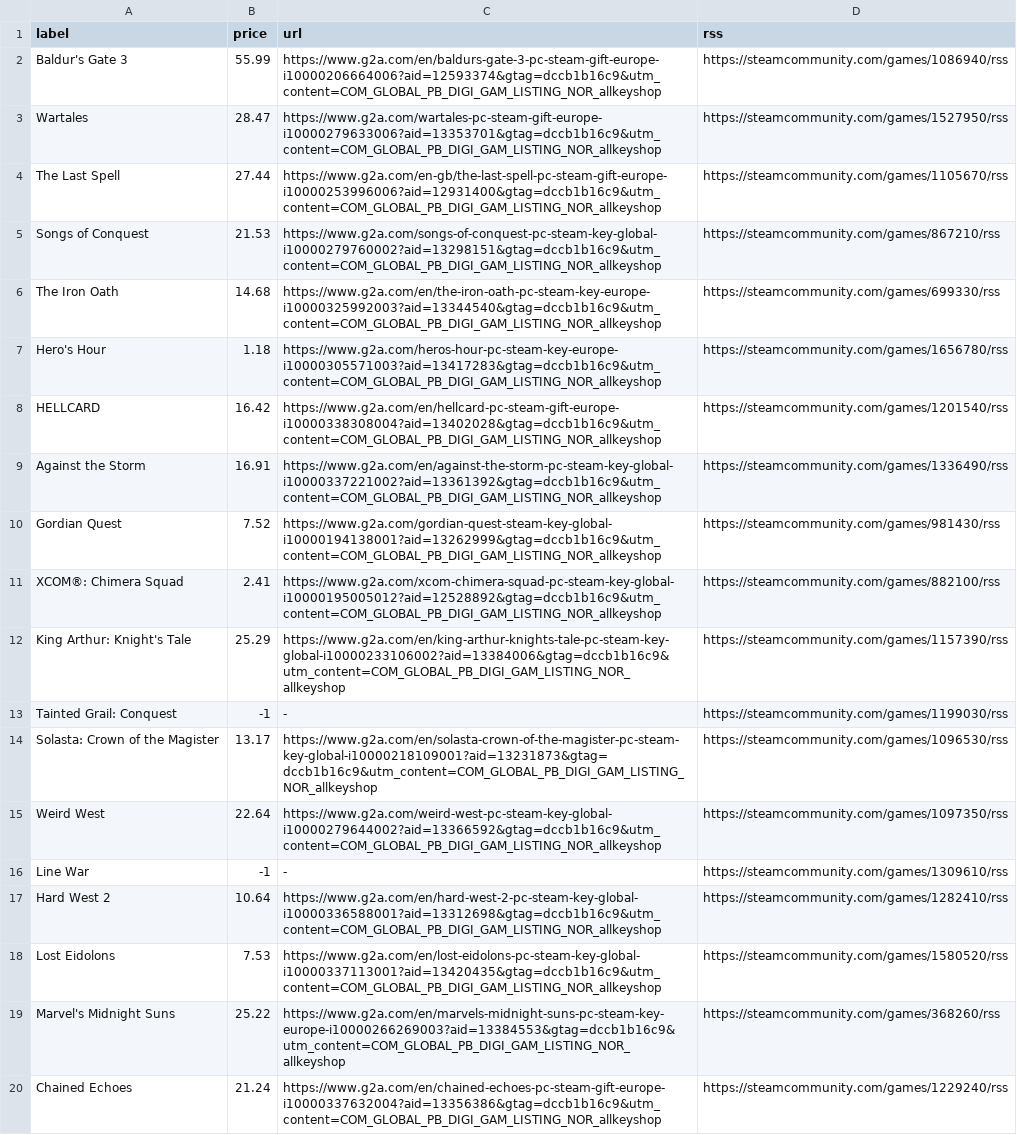
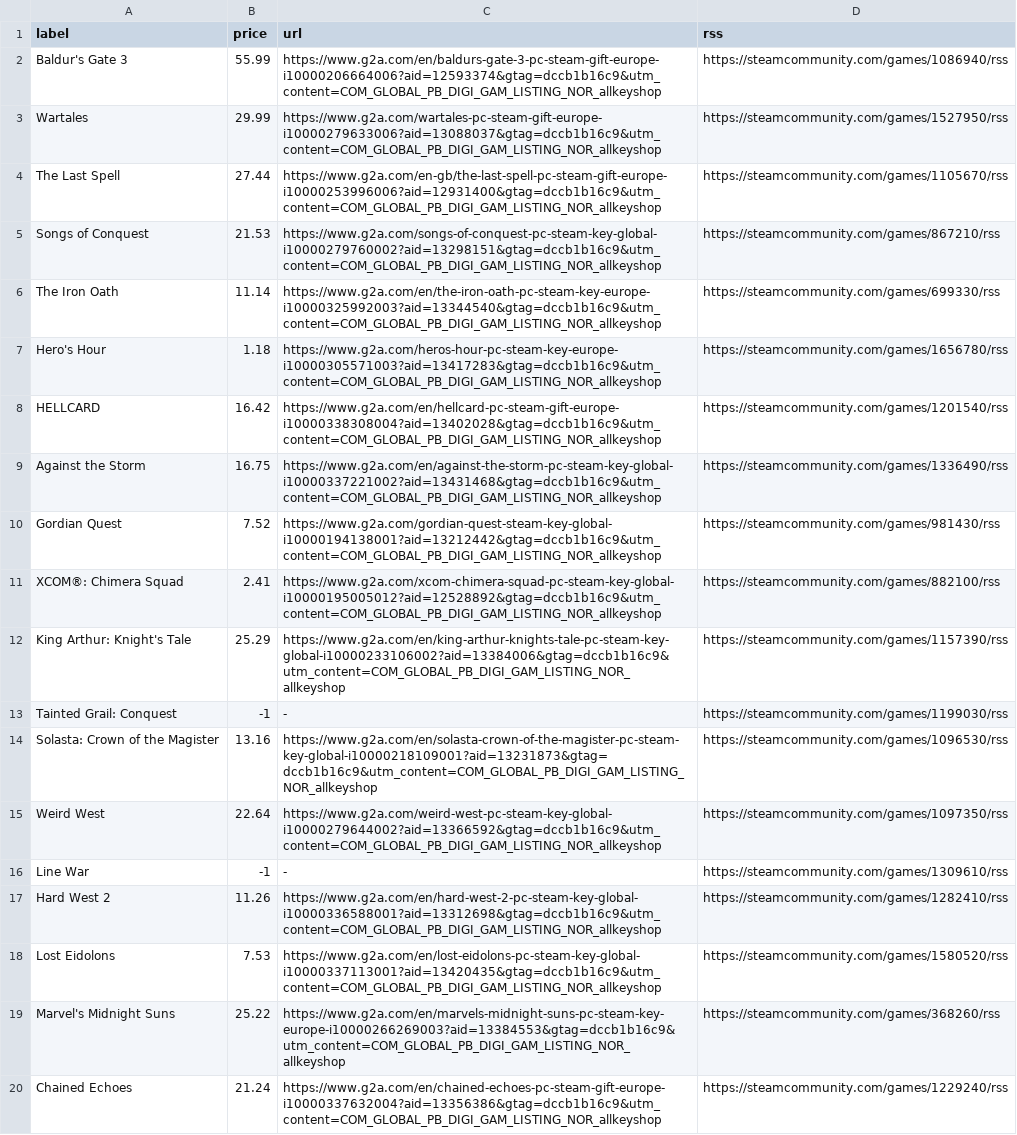
Before and after one commit to ste-xx/steam-price-watcher, a TSV file: report.tsv, drawn as a sheet; only a part is shown.

Commit message:
Commit from GitHub Actions (Steam Watch Report)

```diff
--- a/report.tsv
+++ b/report.tsv
@@ -2,10 +2,10 @@ label	price	url	rss
 Baldur's Gate 3	55.99	https://www.g2a.com/en/baldurs-gate-3-pc-steam-gift-europe-i10000206664006?aid=12593374&gtag=dccb1b16c9&utm_content=COM_GLOBAL_PB_DIGI_GAM_LISTING_NOR_allkeyshop	https://steamcommunity.com/games/1086940/rss
-Wartales	28.47	https://www.g2a.com/wartales-pc-steam-gift-europe-i10000279633006?aid=13353701&gtag=dccb1b16c9&utm_content=COM_GLOBAL_PB_DIGI_GAM_LISTING_NOR_allkeyshop	https://steamcommunity.com/games/1527950/rss
+Wartales	29.99	https://www.g2a.com/wartales-pc-steam-gift-europe-i10000279633006?aid=13088037&gtag=dccb1b16c9&utm_content=COM_GLOBAL_PB_DIGI_GAM_LISTING_NOR_allkeyshop	https://steamcommunity.com/games/1527950/rss
 The Last Spell	27.44	https://www.g2a.com/en-gb/the-last-spell-pc-steam-gift-europe-i10000253996006?aid=12931400&gtag=dccb1b16c9&utm_content=COM_GLOBAL_PB_DIGI_GAM_LISTING_NOR_allkeyshop	https://steamcommunity.com/games/1105670/rss
 Songs of Conquest	21.53	https://www.g2a.com/songs-of-conquest-pc-steam-key-global-i10000279760002?aid=13298151&gtag=dccb1b16c9&utm_content=COM_GLOBAL_PB_DIGI_GAM_LISTING_NOR_allkeyshop	https://steamcommunity.com/games/867210/rss
-The Iron Oath	14.68	https://www.g2a.com/en/the-iron-oath-pc-steam-key-europe-i10000325992003?aid=13344540&gtag=dccb1b16c9&utm_content=COM_GLOBAL_PB_DIGI_GAM_LISTING_NOR_allkeyshop	https://steamcommunity.com/games/699330/rss
+The Iron Oath	11.14	https://www.g2a.com/en/the-iron-oath-pc-steam-key-europe-i10000325992003?aid=13344540&gtag=dccb1b16c9&utm_content=COM_GLOBAL_PB_DIGI_GAM_LISTING_NOR_allkeyshop	https://steamcommunity.com/games/699330/rss
 Hero's Hour	1.18	https://www.g2a.com/heros-hour-pc-steam-key-europe-i10000305571003?aid=13417283&gtag=dccb1b16c9&utm_content=COM_GLOBAL_PB_DIGI_GAM_LISTING_NOR_allkeyshop	https://steamcommunity.com/games/1656780/rss
 HELLCARD	16.42	https://www.g2a.com/en/hellcard-pc-steam-gift-europe-i10000338308004?aid=13402028&gtag=dccb1b16c9&utm_content=COM_GLOBAL_PB_DIGI_GAM_LISTING_NOR_allkeyshop	https://steamcommunity.com/games/1201540/rss
-Against the Storm	16.91	https://www.g2a.com/en/against-the-storm-pc-steam-key-global-i10000337221002?aid=13361392&gtag=dccb1b16c9&utm_content=COM_GLOBAL_PB_DIGI_GAM_LISTING_NOR_allkeyshop	https://steamcommunity.com/games/1336490/rss
-Gordian Quest	7.52	https://www.g2a.com/gordian-quest-steam-key-global-i10000194138001?aid=13262999&gtag=dccb1b16c9&utm_content=COM_GLOBAL_PB_DIGI_GAM_LISTING_NOR_allkeyshop	https://steamcommunity.com/games/981430/rss
+Against the Storm	16.75	https://www.g2a.com/en/against-the-storm-pc-steam-key-global-i10000337221002?aid=13431468&gtag=dccb1b16c9&utm_content=COM_GLOBAL_PB_DIGI_GAM_LISTING_NOR_allkeyshop	https://steamcommunity.com/games/1336490/rss
+Gordian Quest	7.52	https://www.g2a.com/gordian-quest-steam-key-global-i10000194138001?aid=13212442&gtag=dccb1b16c9&utm_content=COM_GLOBAL_PB_DIGI_GAM_LISTING_NOR_allkeyshop	https://steamcommunity.com/games/981430/rss
 XCOM®: Chimera Squad	2.41	https://www.g2a.com/xcom-chimera-squad-pc-steam-key-global-i10000195005012?aid=12528892&gtag=dccb1b16c9&utm_content=COM_GLOBAL_PB_DIGI_GAM_LISTING_NOR_allkeyshop	https://steamcommunity.com/games/882100/rss
@@ -13,6 +13,6 @@ King Arthur: Knight's Tale	25.29	https://www.g2a.com/en/king-arthur-knights-tale
 Tainted Grail: Conquest	-1	-	https://steamcommunity.com/games/1199030/rss
-Solasta: Crown of the Magister	13.17	https://www.g2a.com/en/solasta-crown-of-the-magister-pc-steam-key-global-i10000218109001?aid=13231873&gtag=dccb1b16c9&utm_content=COM_GLOBAL_PB_DIGI_GAM_LISTING_NOR_allkeyshop	https://steamcommunity.com/games/1096530/rss
+Solasta: Crown of the Magister	13.16	https://www.g2a.com/en/solasta-crown-of-the-magister-pc-steam-key-global-i10000218109001?aid=13231873&gtag=dccb1b16c9&utm_content=COM_GLOBAL_PB_DIGI_GAM_LISTING_NOR_allkeyshop	https://steamcommunity.com/games/1096530/rss
 Weird West	22.64	https://www.g2a.com/weird-west-pc-steam-key-global-i10000279644002?aid=13366592&gtag=dccb1b16c9&utm_content=COM_GLOBAL_PB_DIGI_GAM_LISTING_NOR_allkeyshop	https://steamcommunity.com/games/1097350/rss
 Line War	-1	-	https://steamcommunity.com/games/1309610/rss
-Hard West 2	10.64	https://www.g2a.com/en/hard-west-2-pc-steam-key-global-i10000336588001?aid=13312698&gtag=dccb1b16c9&utm_content=COM_GLOBAL_PB_DIGI_GAM_LISTING_NOR_allkeyshop	https://steamcommunity.com/games/1282410/rss
+Hard West 2	11.26	https://www.g2a.com/en/hard-west-2-pc-steam-key-global-i10000336588001?aid=13312698&gtag=dccb1b16c9&utm_content=COM_GLOBAL_PB_DIGI_GAM_LISTING_NOR_allkeyshop	https://steamcommunity.com/games/1282410/rss
 Lost Eidolons	7.53	https://www.g2a.com/en/lost-eidolons-pc-steam-key-global-i10000337113001?aid=13420435&gtag=dccb1b16c9&utm_content=COM_GLOBAL_PB_DIGI_GAM_LISTING_NOR_allkeyshop	https://steamcommunity.com/games/1580520/rss
```
Also changed, not shown: 1 other file.
